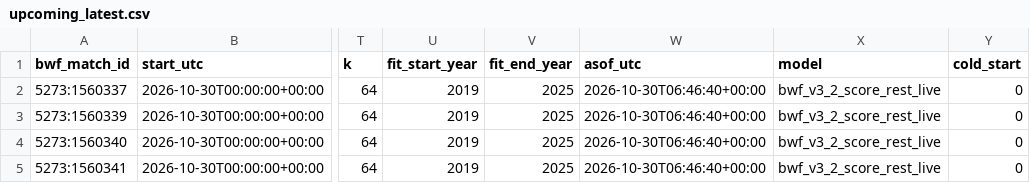
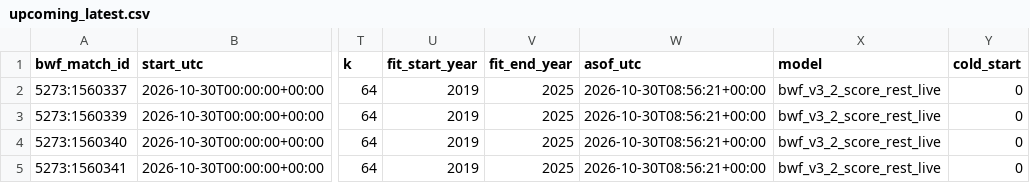
Before and after one commit to berangerbeato-cmd/badminton-lab, a CSV file: data/model_v3_2_live/upcoming_latest.csv, drawn as a sheet; only a part is shown, gaps mark what is left out; the diff names each change by its address in the sheet, - before the commit and + after, or states it on an @@ line.

```diff
--- a/data/model_v3_2_live/upcoming_latest.csv
+++ b/data/model_v3_2_live/upcoming_latest.csv
-W2:W5 (asof_utc): 2026-10-30T06:46:40+00:00
+W2:W5 (asof_utc): 2026-10-30T08:56:21+00:00
```
Also changed, not shown: 1 other file.
